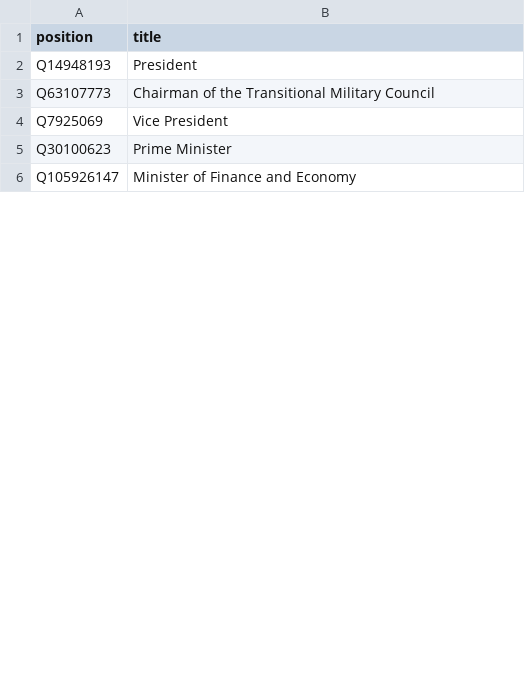
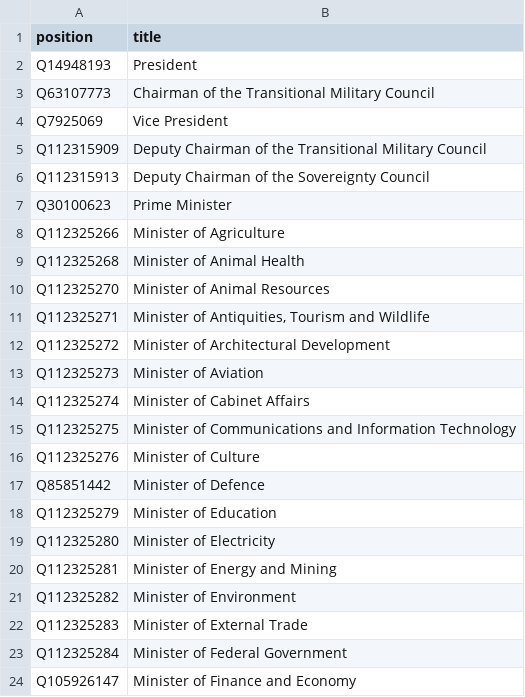
Before and after one commit to every-politician-scrapers/sudan, a CSV file: wikidata/wanted-positions.csv, drawn as a sheet; only a part is shown; the diff covers the shown part only; the diff names each change by its address in the sheet, - before the commit and + after, or states it on an @@ line.

Commit message:
add ministerial positions

```diff
--- a/wikidata/wanted-positions.csv
+++ b/wikidata/wanted-positions.csv
+row 5: Q112315909 | Deputy Chairman of the Transitional Military Council
+row 6: Q112315913 | Deputy Chairman of the Sovereignty Council
+row 8: Q112325266 | Minister of Agriculture
+row 9: Q112325268 | Minister of Animal Health
+row 10: Q112325270 | Minister of Animal Resources
+row 11: Q112325271 | Minister of Antiquities, Tourism and Wildlife
+row 12: Q112325272 | Minister of Architectural Development
+row 13: Q112325273 | Minister of Aviation
+row 14: Q112325274 | Minister of Cabinet Affairs
+row 15: Q112325275 | Minister of Communications and Information Technology
+row 16: Q112325276 | Minister of Culture
+row 17: Q85851442 | Minister of Defence
+row 18: Q112325279 | Minister of Education
+row 19: Q112325280 | Minister of Electricity
+row 20: Q112325281 | Minister of Energy and Mining
+row 21: Q112325282 | Minister of Environment
+row 22: Q112325283 | Minister of External Trade
+row 23: Q112325284 | Minister of Federal Government
```
Also changed, not shown: 33 added rows and 1 edited cell elsewhere in this file.
